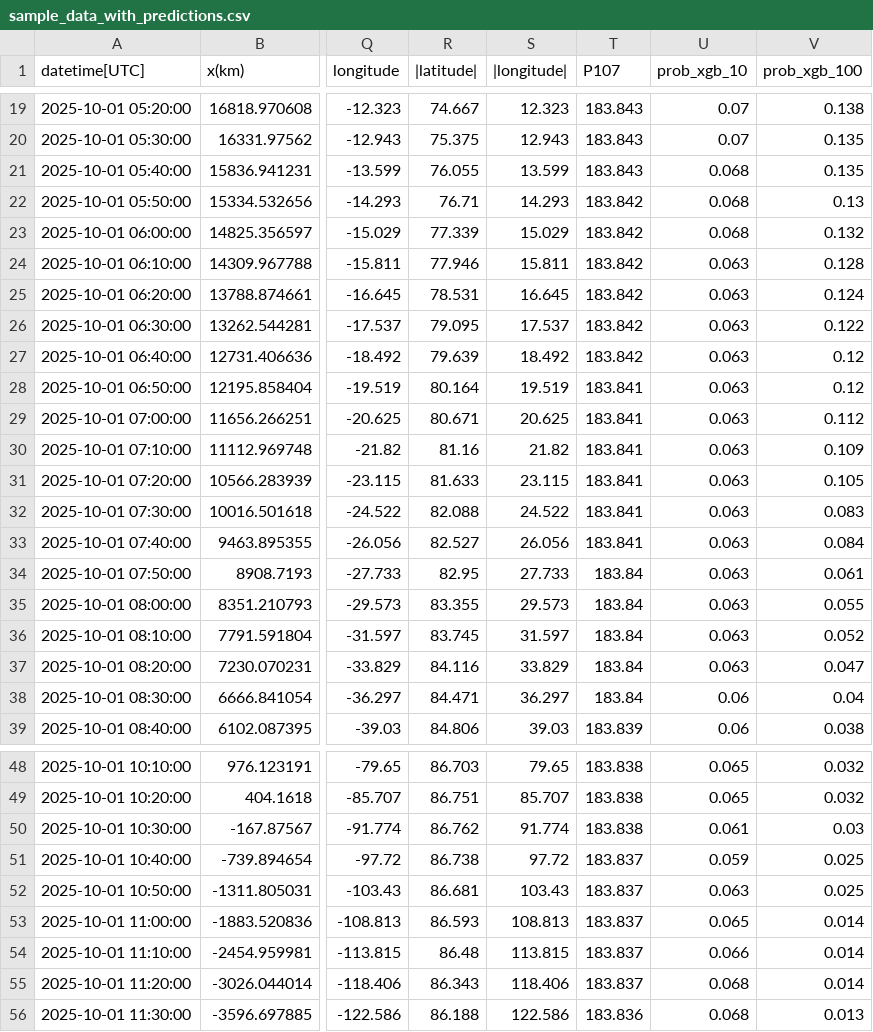
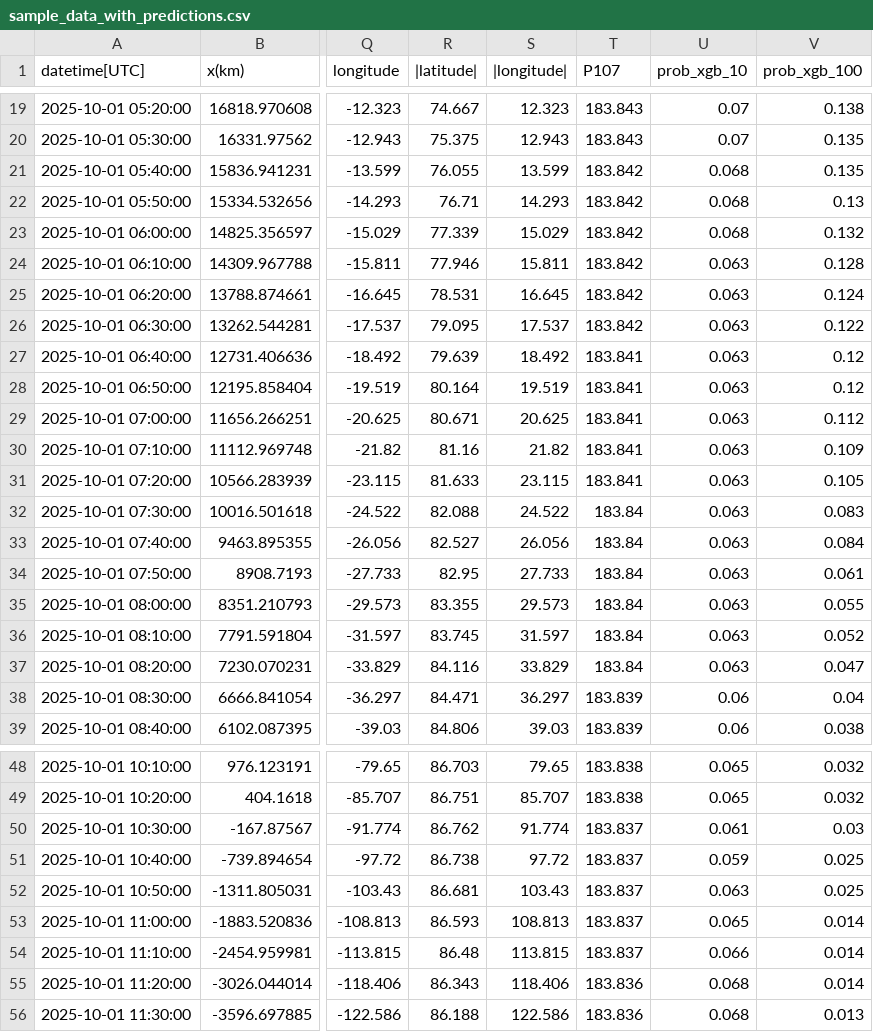
Before and after one commit to Simon060899/Protonflux-Classification-Model, a CSV file: data/sample_data_with_predictions.csv, drawn as a sheet; only a part is shown, gaps mark what is left out; the diff covers the shown part only; the diff names each change by its address in the sheet, - before the commit and + after, or states it on an @@ line.

```diff
--- a/data/sample_data_with_predictions.csv
+++ b/data/sample_data_with_predictions.csv
-T21 (P107): 183.843
+T21 (P107): 183.842
-T27 (P107): 183.842
+T27 (P107): 183.841
-T32:T33 (P107): 183.841
+T32:T33 (P107): 183.84
-T38 (P107): 183.84
+T38 (P107): 183.839
-T50 (P107): 183.838
+T50 (P107): 183.837
-T55 (P107): 183.837
+T55 (P107): 183.836
```
Also changed, not shown: 13 edited cells elsewhere in this file, data/sample_data.csv.
